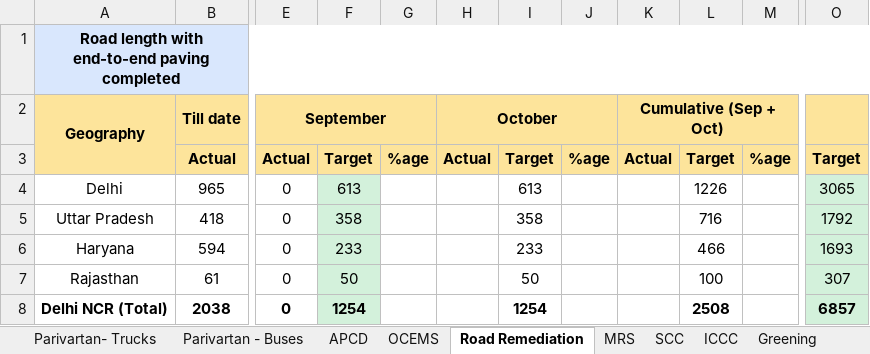
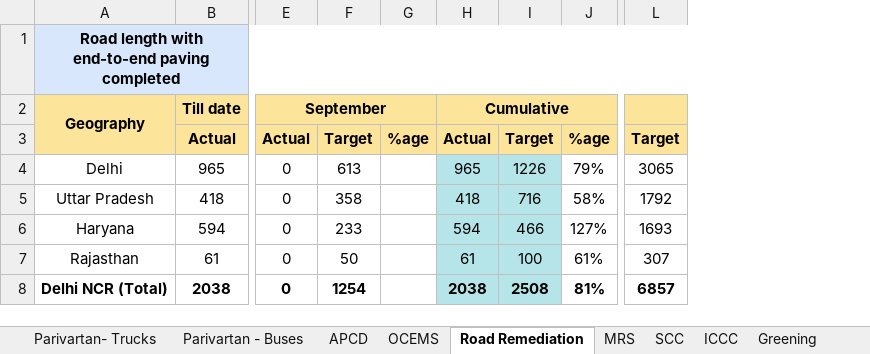
Before and after one commit to corvuss711/pmo-dashboard-v7, an Excel workbook: public/data-download.xlsx, sheet Road Remediation, drawn as a sheet; only a part is shown, gaps mark what is left out; values as stored, in another font and other column widths than the file's, no borders; removed rows and columns are numbered as before the commit, all else as after; the diff names each change by its address in the sheet, - before the commit and + after, or states it on an @@ line.

```diff
--- a/public/data-download.xlsx (sheet Road Remediation)
+++ b/public/data-download.xlsx (sheet Road Remediation)
-column I, rows 3-8: Target | 613 | 358 | 233 | 50 | 1254
-column J, row 3: %age
-column K, rows 2-3: Cumulative (Sep + Oct) | Actual
-column M, row 3: %age
+column J, rows 3-8: %age | 79% | 58% | 127% | 61% | 81%
-H2: October
+H2: Cumulative
-H2:J2 merged
+H2:J2 merged
-F4:F8 fill: #D3F1DB
+F4:F8 fill: none
-H4: (empty)
+H4: 965
-H4:H8 fill: none
+H4:H8 fill: #B5E5E8
-I4:I8 fill: none
+I4:I8 fill: #B5E5E8
-L4:L8 fill: #D3F1DB
+L4:L8 fill: none
-H5: (empty)
+H5: 418
-H6: (empty)
+H6: 594
-H7: (empty)
+H7: 61
-H8: (empty)
+H8: 2038
```
Also changed, not shown: sheet APCD, sheet MRS, sheet SCC, sheet Parivartan - Buses, sheet Parivartan- Trucks, formulas that keep their value.
